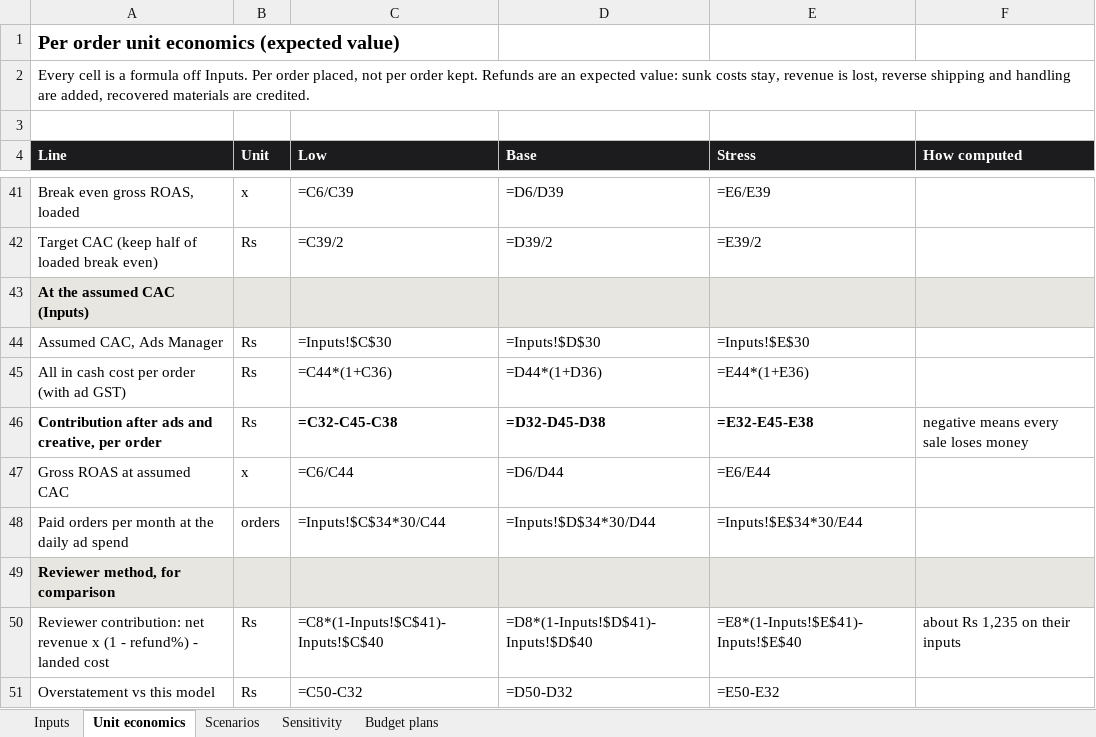
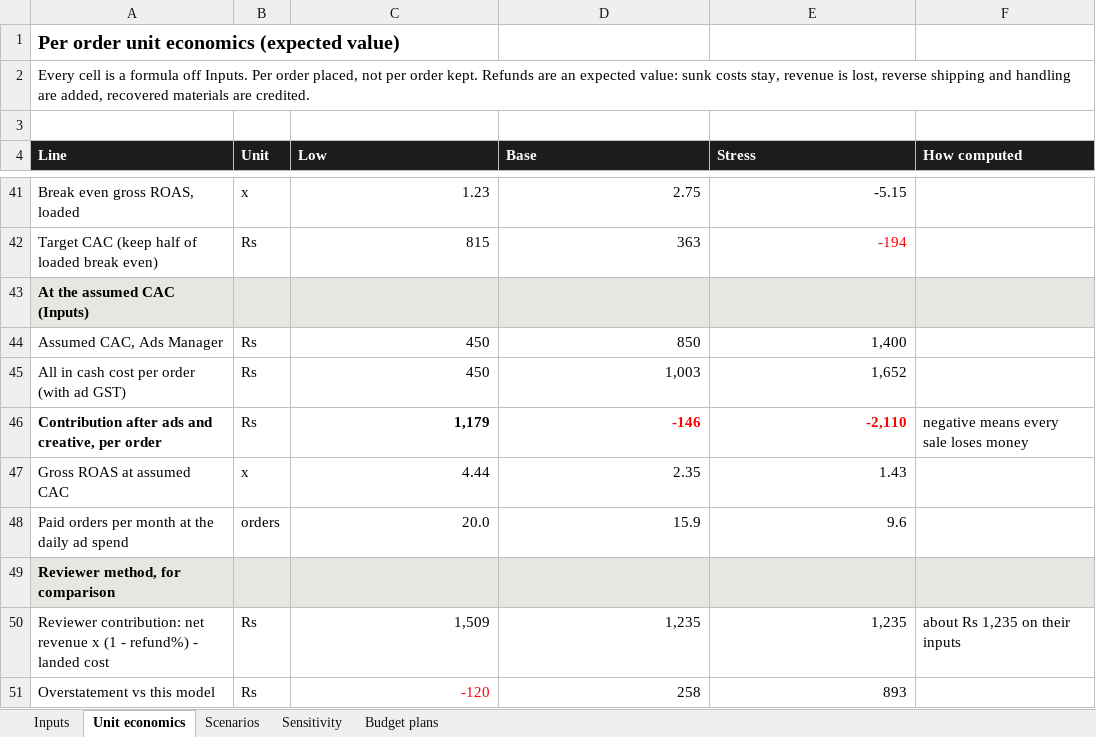
Before and after one commit to heetsanghvvii/Claude-Code-Experiments, an Excel workbook: focusblock/business/unit_economics.xlsx, sheet Unit economics, drawn as a sheet; only a part is shown, gaps mark what is left out; values as stored, in another font and other column widths than the file's, no borders; formulas without a stored value are shown as written; the diff covers the shown part only; the diff names each change by its address in the sheet, - before the commit and + after, or states it on an @@ line.

```diff
--- a/focusblock/business/unit_economics.xlsx (sheet Unit economics)
+++ b/focusblock/business/unit_economics.xlsx (sheet Unit economics)
-C41 (Low): =C6/C39
+C41 (Low): 1.23
-D41 (Base): =D6/D39
+D41 (Base): 2.75
-E41 (Stress): =E6/E39
+E41 (Stress): -5.15
-C42 (Low): =C39/2
+C42 (Low): 815
-D42 (Base): =D39/2
+D42 (Base): 363
-E42 (Stress): =E39/2
+E42 (Stress): -194
-E42 text colour: black
+E42 text colour: #FF0000
-C44 (Low): =Inputs!$C$30
+C44 (Low): 450
-D44 (Base): =Inputs!$D$30
+D44 (Base): 850
-E44 (Stress): =Inputs!$E$30
+E44 (Stress): 1,400
-C45 (Low): =C44*(1+C36)
+C45 (Low): 450
-D45 (Base): =D44*(1+D36)
+D45 (Base): 1,003
-E45 (Stress): =E44*(1+E36)
+E45 (Stress): 1,652
-C46 (Low): =C32-C45-C38
+C46 (Low): 1,179
-D46 (Base): =D32-D45-D38
+D46 (Base): -146
-D46:E46 text colour: black
+D46:E46 text colour: #FF0000
-E46 (Stress): =E32-E45-E38
+E46 (Stress): -2,110
-C47 (Low): =C6/C44
+C47 (Low): 4.44
-D47 (Base): =D6/D44
+D47 (Base): 2.35
-E47 (Stress): =E6/E44
+E47 (Stress): 1.43
-C48 (Low): =Inputs!$C$34*30/C44
+C48 (Low): 20.0
-D48 (Base): =Inputs!$D$34*30/D44
+D48 (Base): 15.9
-E48 (Stress): =Inputs!$E$34*30/E44
+E48 (Stress): 9.6
-C50 (Low): =C8*(1-Inputs!$C$41)-Inputs!$C$40
+C50 (Low): 1,509
-D50 (Base): =D8*(1-Inputs!$D$41)-Inputs!$D$40
+D50 (Base): 1,235
-E50 (Stress): =E8*(1-Inputs!$E$41)-Inputs!$E$40
+E50 (Stress): 1,235
-C51 (Low): =C50-C32
+C51 (Low): -120
-C51 text colour: black
+C51 text colour: #FF0000
-D51 (Base): =D50-D32
+D51 (Base): 258
-E51 (Stress): =E50-E32
+E51 (Stress): 893
```
Also changed, not shown: 90 edited cells and cell formats elsewhere in this sheet, sheet Scenarios, sheet Sensitivity, sheet Budget plans, sheet Inputs, 3 other files.
